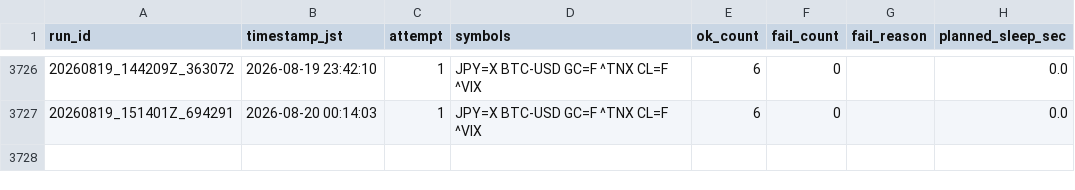
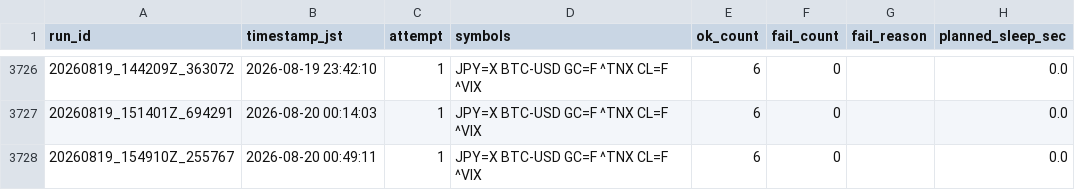
Before and after one commit to zakkizakkizakkizakki-hub/yfinance_test, a CSV file: retry_trials.csv, drawn as a sheet; only a part is shown, gaps mark what is left out; the diff names each change by its address in the sheet, - before the commit and + after, or states it on an @@ line.

```diff
--- a/retry_trials.csv
+++ b/retry_trials.csv
+row 3728: 20260819_154910Z_255767 | 2026-08-20 00:49:11 | 1 | JPY=X BTC-USD GC=F ^TNX CL=F ^VIX | 6 | 0 |  | 0.0
```
Also changed, not shown: 3 other files.
